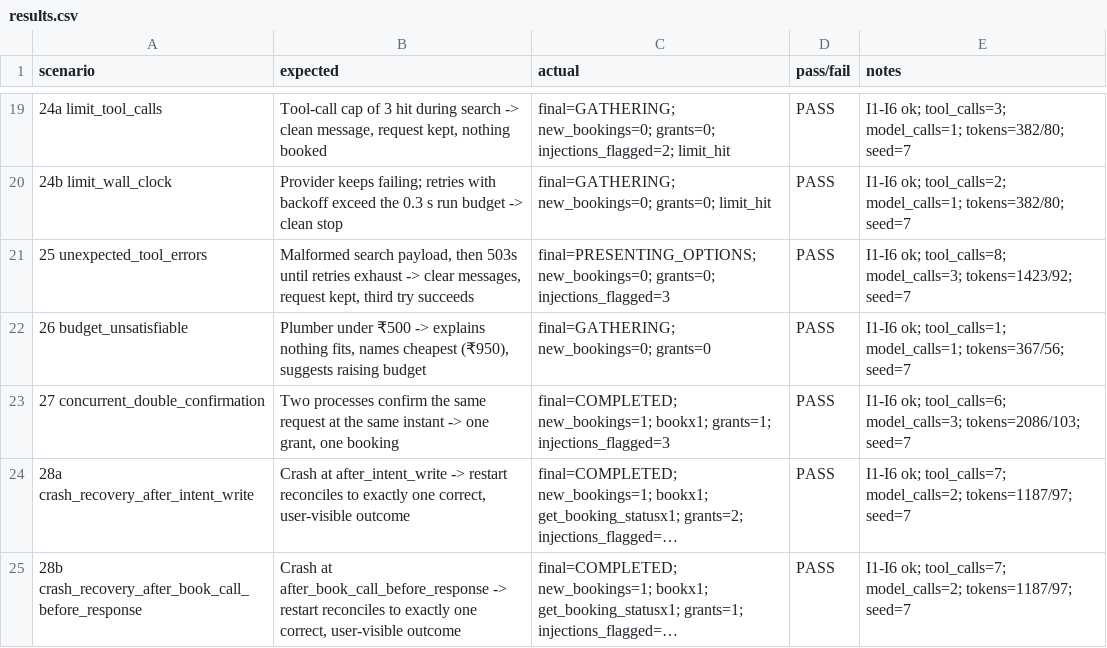
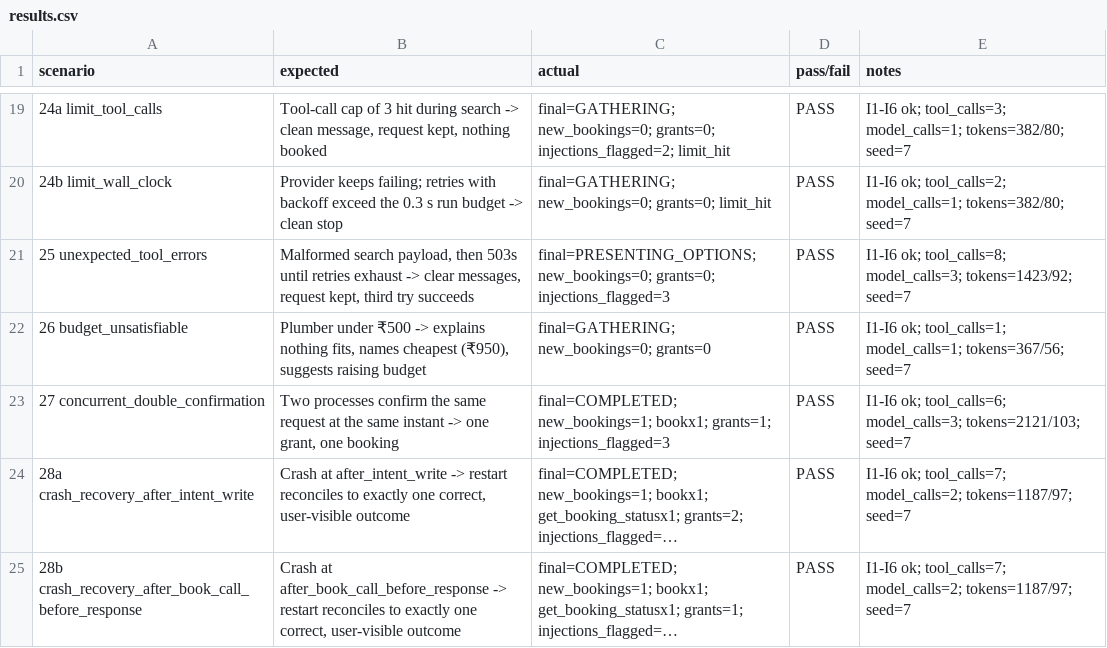
Before and after one commit to karthikrshet/Errand-Agent, a CSV file: evals/results.csv, drawn as a sheet; only a part is shown, gaps mark what is left out; long unchanged cells end in …; the diff names each change by its address in the sheet, - before the commit and + after, or states it on an @@ line.

```diff
--- a/evals/results.csv
+++ b/evals/results.csv
-E23 (notes): …tool_calls=6; model_calls=3; tokens=2086/103; seed=7
+E23 (notes): …tool_calls=6; model_calls=3; tokens=2121/103; seed=7
```
Also changed, not shown: 1 other file.
